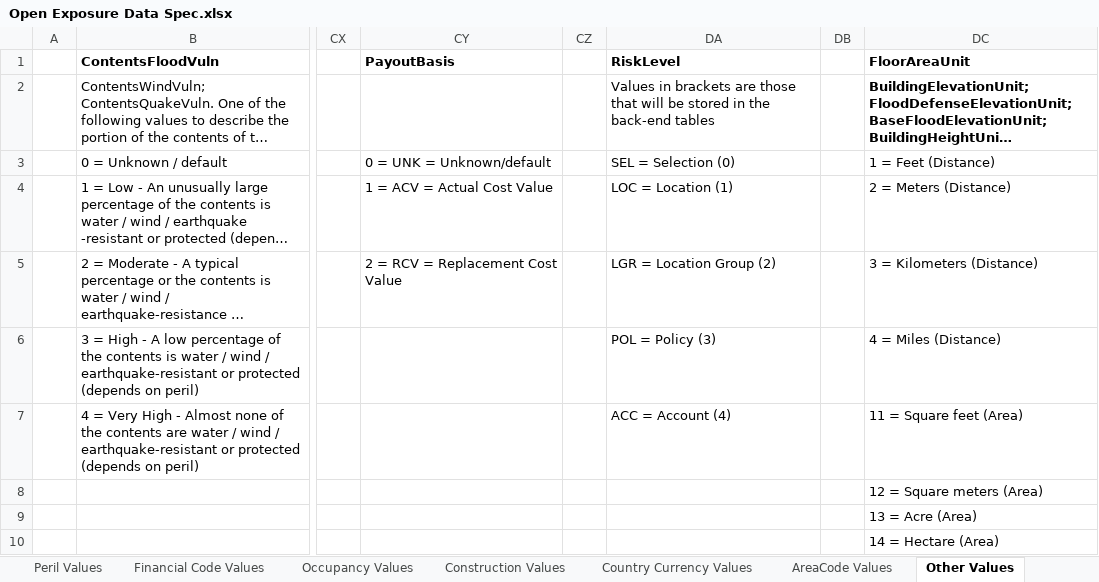
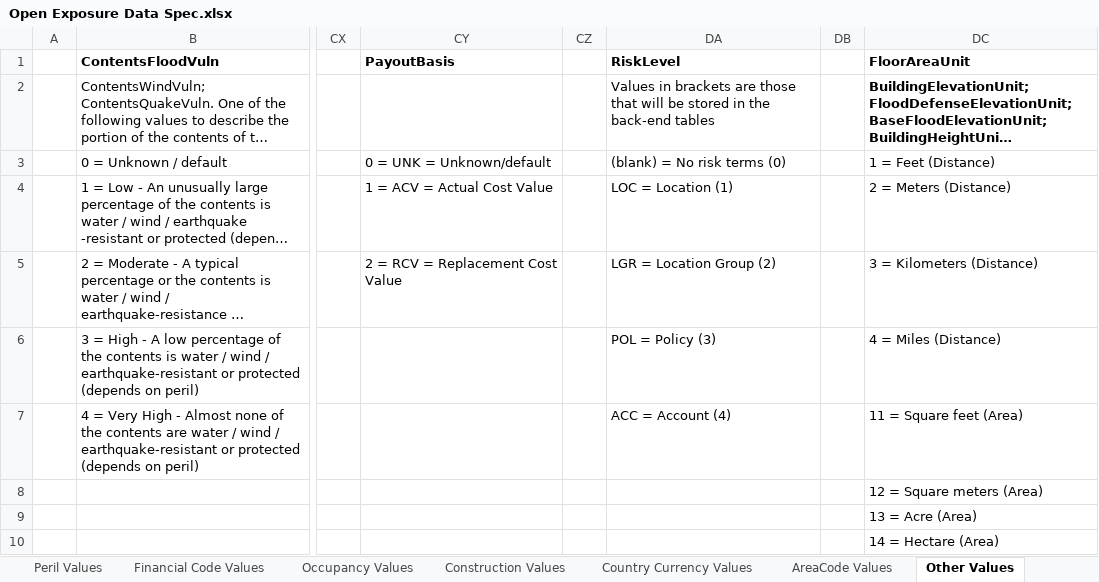
Before and after one commit to Simplitium/OED, an Excel workbook: Open Exposure Data Spec.xlsx, sheet Other Values, drawn as a sheet; only a part is shown, gaps mark what is left out; long unchanged cells end in …; values as stored, in another font and other column widths than the file's, no borders; the diff names each change by its address in the sheet, - before the commit and + after, or states it on an @@ line.

Commit message:
Changes to implement v1.0.1
1. New column ‘Allow blanks’ added to ‘OED Input Fields’ tab (replacing Nullable column). The ‘Nullable’ column in the previous version applied to the back-end DB tables, not the input fields, so was misleading

2. Some default values changed.

3. NumberOfStories changed to NumberOfStoreys

4. RiskLevel datatype changed from int to char(3)

5. RiskLevel values modified to allow blanks and ‘SEL’ removed as value.

6. Datatypes for FirstFloorHeight, GroundElevation, FloodDefenseHeight, BaseFloodElevation, BuildingHeight changed from int to float.

7. UseReinsDates datatype changed to char(1)

8. Various description changes to catch typos. Including making the usage of the FloorsOccupied field more explicit (ground floor = 0, first floor = 1 etc).

```diff
--- a/Open Exposure Data Spec.xlsx (sheet Other Values)
+++ b/Open Exposure Data Spec.xlsx (sheet Other Values)
-DA3 (RiskLevel): SEL = Selection (0)
+DA3 (RiskLevel): (blank) = No risk terms (0)
```
Also changed, not shown: sheet OED Input Fields, sheet OED DB Data Types, sheet README, other sheet tabs.
